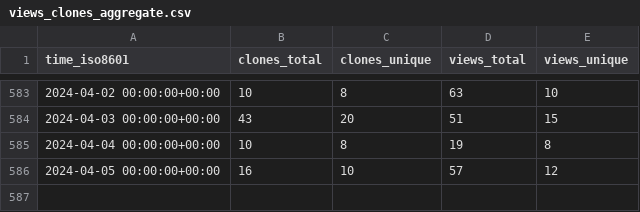
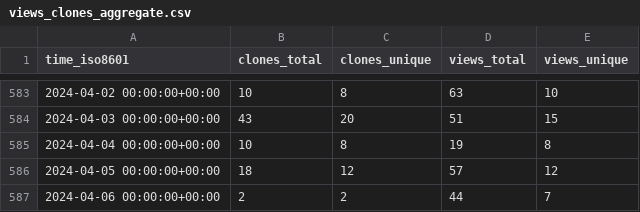
Before and after one commit to PetervanLunteren/EcoAssist, a CSV file: PetervanLunteren/EcoAssist/ghrs-data/views_clones_aggregate.csv, drawn as a sheet; only a part is shown, gaps mark what is left out.

```diff
--- a/PetervanLunteren/EcoAssist/ghrs-data/views_clones_aggregate.csv
+++ b/PetervanLunteren/EcoAssist/ghrs-data/views_clones_aggregate.csv
@@ -585,2 +585,3 @@ time_iso8601,clones_total,clones_unique,views_total,views_unique
 2024-04-04 00:00:00+00:00,10,8,19,8
-2024-04-05 00:00:00+00:00,16,10,57,12
+2024-04-05 00:00:00+00:00,18,12,57,12
+2024-04-06 00:00:00+00:00,2,2,44,7
```
Also changed, not shown: 1 other file.
